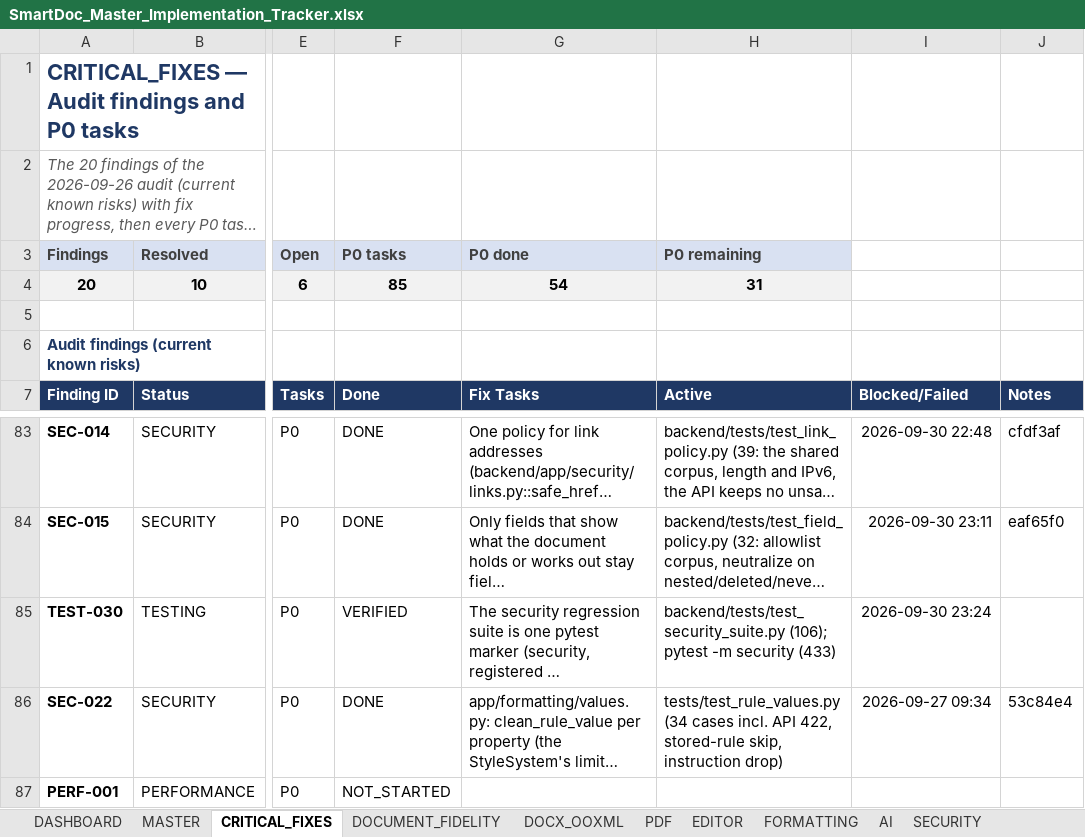
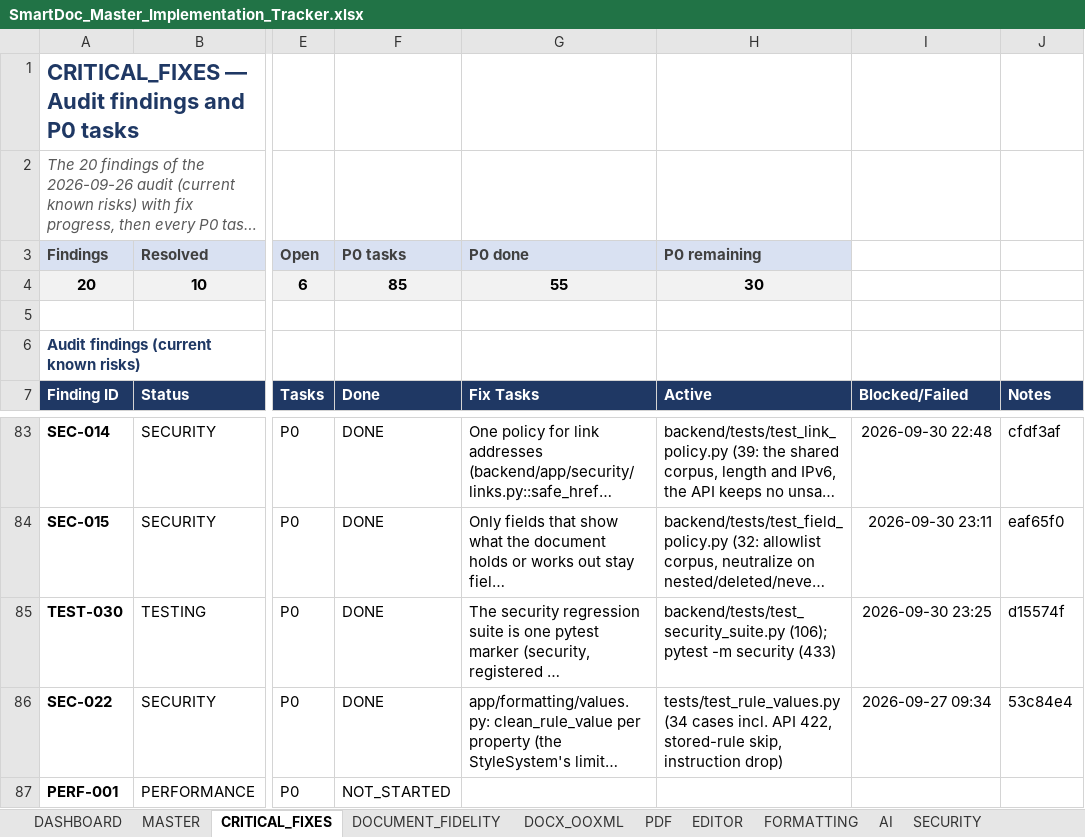
Before and after one commit to Drajeto07/claude, an Excel workbook: SmartDoc_Master_Implementation_Tracker.xlsx, sheet CRITICAL_FIXES, drawn as a sheet; only a part is shown, gaps mark what is left out; long unchanged cells end in …; values as stored, in another font and other column widths than the file's, no borders; conditional formats not drawn; the diff names each change by its address in the sheet, - before the commit and + after, or states it on an @@ line.

```diff
--- a/SmartDoc_Master_Implementation_Tracker.xlsx (sheet CRITICAL_FIXES)
+++ b/SmartDoc_Master_Implementation_Tracker.xlsx (sheet CRITICAL_FIXES)
-G4 (P0 done): 54
+G4 (P0 done): 55
-H4 (P0 remaining): 31
+H4 (P0 remaining): 30
-F85 (P0 tasks): VERIFIED
+F85 (P0 tasks): DONE
-I85: 2026-09-30 23:24
+I85: 2026-09-30 23:25
-J85: (empty)
+J85: d15574f
```
Also changed, not shown: sheet DASHBOARD, sheet TESTING, sheet MASTER, sheet RELEASE_GATES, sheet SESSION_STATE.
